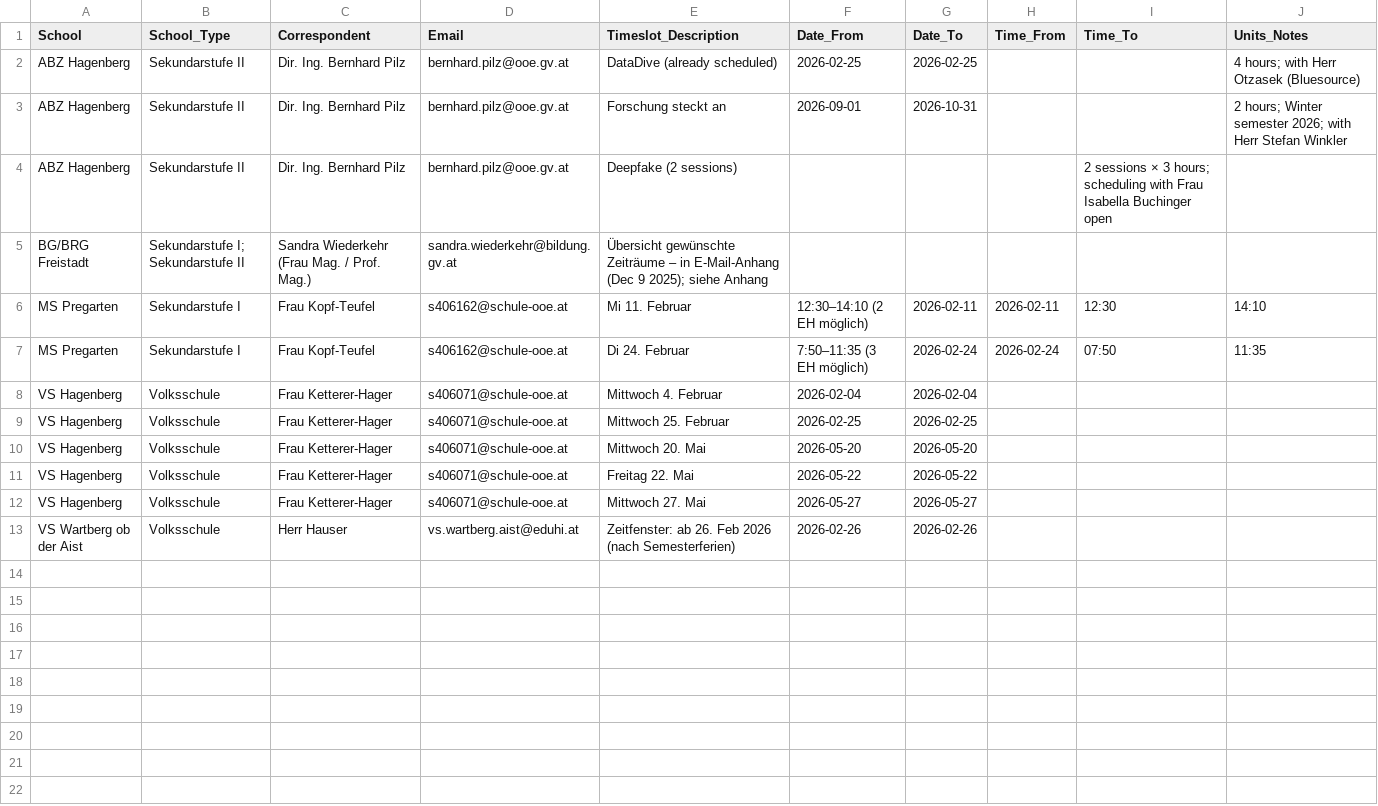
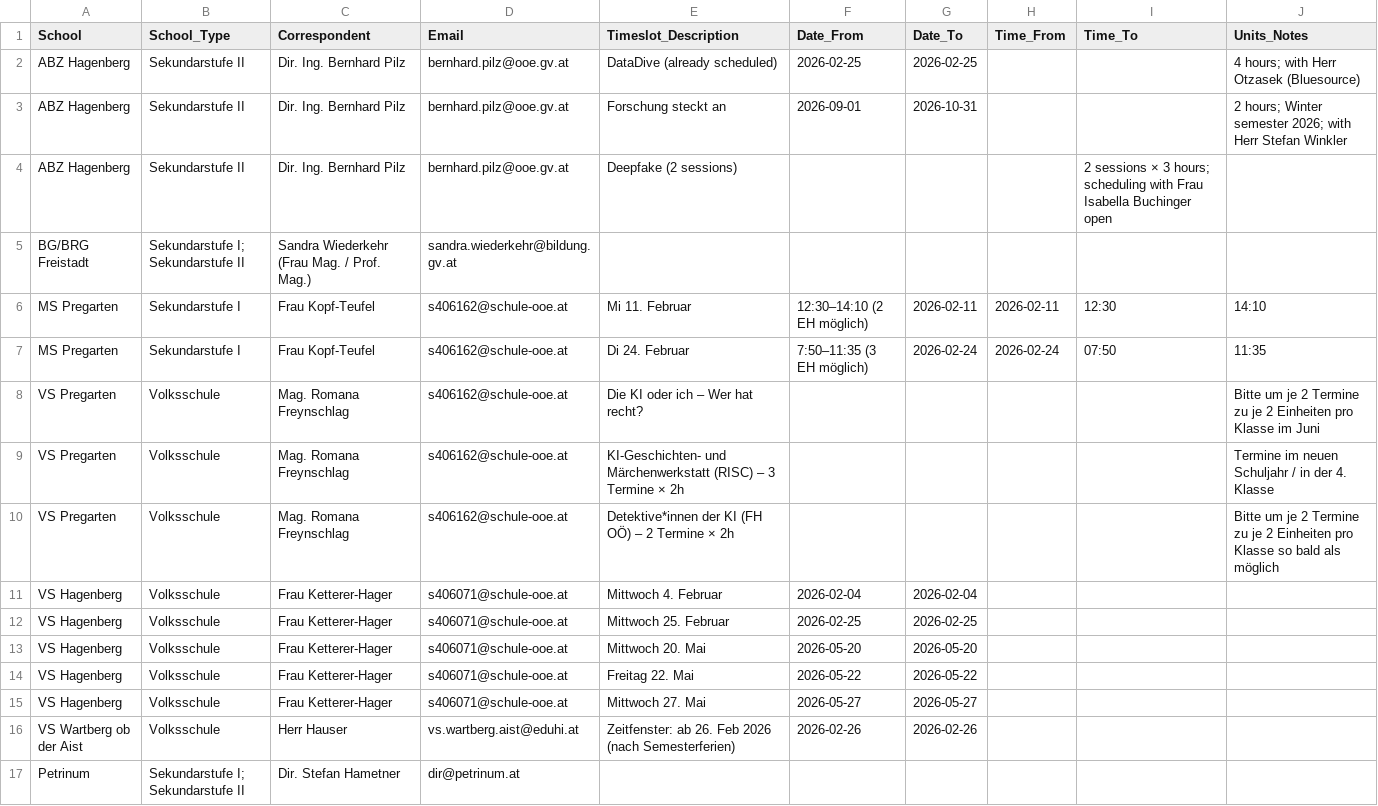
Before and after one commit to projekt-kiwi/organisation, a CSV file: public/date_suggestions.csv, drawn as a sheet.

Commit message:
Terminvorschläge: BG/BRG Freistadt PDF in Karte, VS Pregarten + Petrinum, Korrespondenten

```diff
--- a/public/date_suggestions.csv
+++ b/public/date_suggestions.csv
@@ -4,5 +4,8 @@ ABZ Hagenberg,Sekundarstufe II,Dir. Ing. Bernhard Pilz,bernhard.pilz@ooe.gv.at,F
 ABZ Hagenberg,Sekundarstufe II,Dir. Ing. Bernhard Pilz,bernhard.pilz@ooe.gv.at,Deepfake (2 sessions),,,,2 sessions × 3 hours; scheduling with Frau Isabella Buchinger open
-BG/BRG Freistadt,Sekundarstufe I; Sekundarstufe II,Sandra Wiederkehr (Frau Mag. / Prof. Mag.),sandra.wiederkehr@bildung.gv.at,Übersicht gewünschte Zeiträume – in E-Mail-Anhang (Dec 9 2025); siehe Anhang,,,,
+BG/BRG Freistadt,Sekundarstufe I; Sekundarstufe II,Sandra Wiederkehr (Frau Mag. / Prof. Mag.),sandra.wiederkehr@bildung.gv.at,,,,,,
 MS Pregarten,Sekundarstufe I,Frau Kopf-Teufel,s406162@schule-ooe.at,Mi 11. Februar, 12:30–14:10 (2 EH möglich),2026-02-11,2026-02-11,12:30,14:10,
 MS Pregarten,Sekundarstufe I,Frau Kopf-Teufel,s406162@schule-ooe.at,Di 24. Februar, 7:50–11:35 (3 EH möglich),2026-02-24,2026-02-24,07:50,11:35,
+VS Pregarten,Volksschule,Mag. Romana Freynschlag,s406162@schule-ooe.at,Die KI oder ich – Wer hat recht?,,,,,Bitte um je 2 Termine zu je 2 Einheiten pro Klasse im Juni
+VS Pregarten,Volksschule,Mag. Romana Freynschlag,s406162@schule-ooe.at,KI-Geschichten- und Märchenwerkstatt (RISC) – 3 Termine × 2h,,,,,Termine im neuen Schuljahr / in der 4. Klasse
+VS Pregarten,Volksschule,Mag. Romana Freynschlag,s406162@schule-ooe.at,Detektive*innen der KI (FH OÖ) – 2 Termine × 2h,,,,,Bitte um je 2 Termine zu je 2 Einheiten pro Klasse so bald als möglich
 VS Hagenberg,Volksschule,Frau Ketterer-Hager,s406071@schule-ooe.at,Mittwoch 4. Februar,2026-02-04,2026-02-04,,,
@@ -13 +16,2 @@ VS Hagenberg,Volksschule,Frau Ketterer-Hager,s406071@schule-ooe.at,Mittwoch 27.
 VS Wartberg ob der Aist,Volksschule,Herr Hauser,vs.wartberg.aist@eduhi.at,Zeitfenster: ab 26. Feb 2026 (nach Semesterferien),2026-02-26,2026-02-26,,,
+Petrinum,Sekundarstufe I; Sekundarstufe II,Dir. Stefan Hametner,dir@petrinum.at,,,,,,
```
Also changed, not shown: 3 other files.
